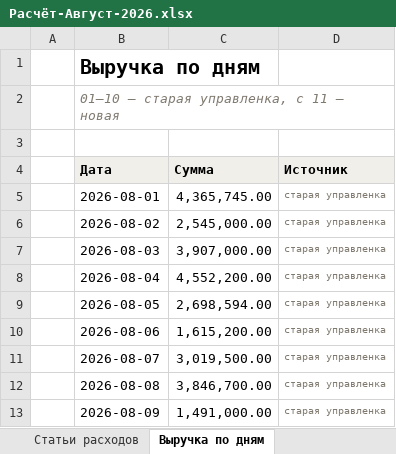
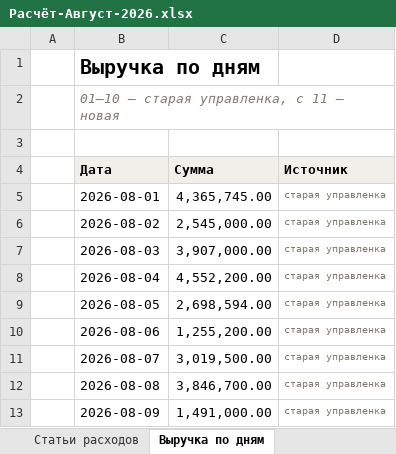
Before and after one commit to casaevteev-creator/-, an Excel workbook: out/Расчёт-Август-2026.xlsx, sheet Выручка по дням, drawn as a sheet; only a part is shown; values as stored, in another font and other column widths than the file's, no borders; the diff names each change by its address in the sheet, - before the commit and + after, or states it on an @@ line.

```diff
--- a/out/Расчёт-Август-2026.xlsx (sheet Выручка по дням)
+++ b/out/Расчёт-Август-2026.xlsx (sheet Выручка по дням)
-C10 (Сумма): 1,615,200.00
+C10 (Сумма): 1,255,200.00
```
Also changed, not shown: sheet Расчёт, sheet Сверка с банком, out/Расшифровка-отчёта-Август-2026.xlsx, 4 other files.
